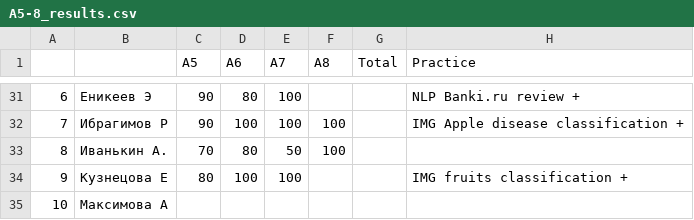
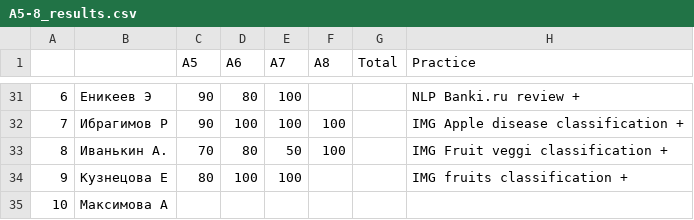
Before and after one commit to balezz/tad_ml_dl_2021, a CSV file: A5-8_results.csv, drawn as a sheet; only a part is shown, gaps mark what is left out.

Commit message:
Update A5-8_results.csv

```diff
--- a/A5-8_results.csv
+++ b/A5-8_results.csv
@@ -32,3 +32,3 @@
 7,Ибрагимов Р,90,100,100,100,,IMG Apple disease classification +
-8,Иванькин А.,70,80,50,100,,
+8,Иванькин А.,70,80,50,100,,IMG Fruit veggi classification +
 9,Кузнецова Е,80,100,100,,,IMG fruits classification +
```
